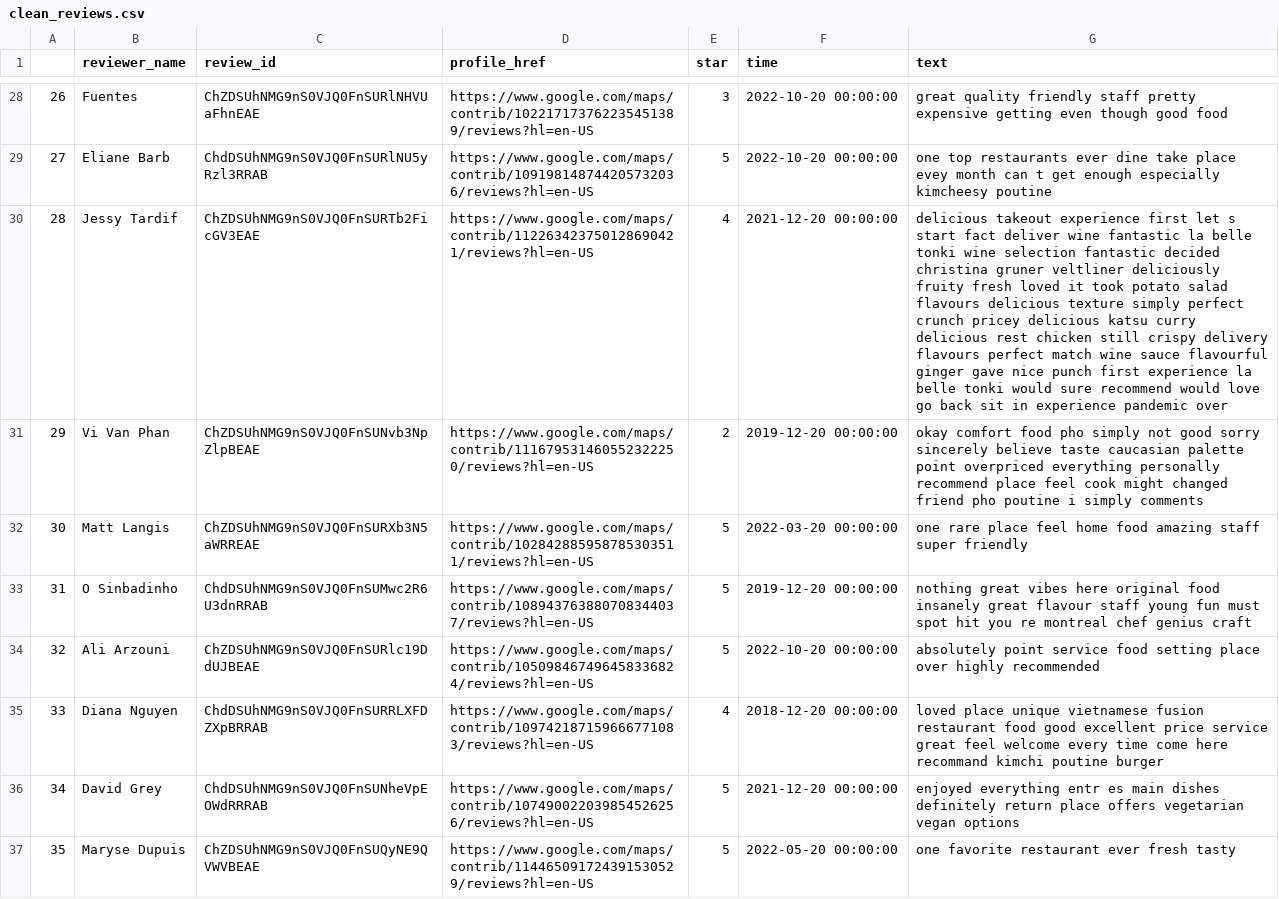
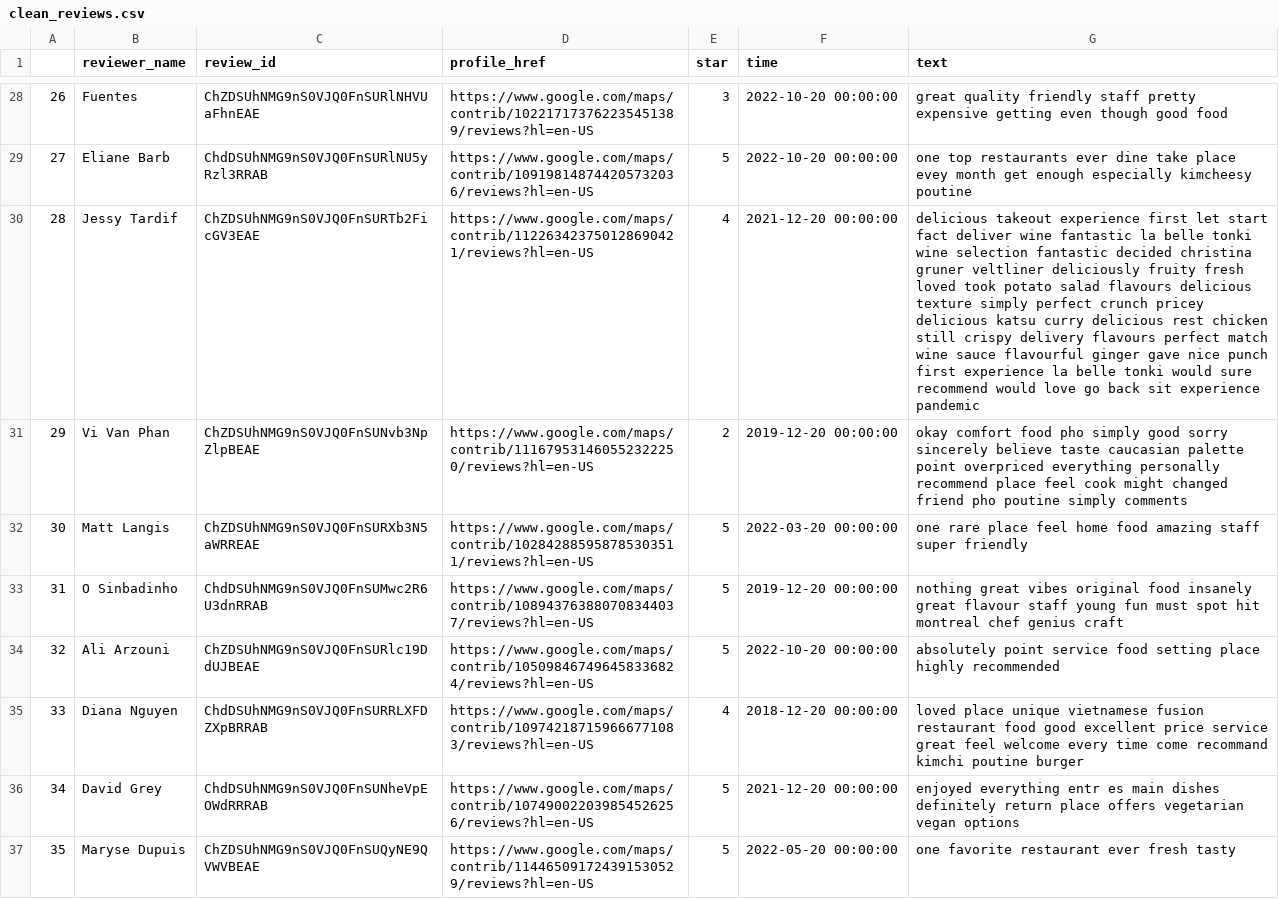
Before and after one commit to malajvan/LBT_Review, a CSV file: src/clean_reviews.csv, drawn as a sheet; only a part is shown, gaps mark what is left out; the diff covers the shown part only; the diff names each change by its address in the sheet, - before the commit and + after, or states it on an @@ line.

```diff
--- a/src/clean_reviews.csv
+++ b/src/clean_reviews.csv
-G29 (text): …evey month can t get enough…
+G29 (text): …evey month get enough…
-G30 (text): …first let s start fact deliver wine fantastic la belle tonki wine selection fantastic decided christina gruner veltliner deliciously fruity fresh loved it took potato salad flavours delicious texture simply perfect crunch pricey delicious katsu curry delicious rest chicken still crispy delivery flavours perfect match wine sauce flavourful ginger gave nice punch first experience la belle tonki would sure recommend would love go back sit in experience pandemic over
+G30 (text): …first let start fact deliver wine fantastic la belle tonki wine selection fantastic decided christina gruner veltliner deliciously fruity fresh loved took potato salad flavours delicious texture simply perfect crunch pricey delicious katsu curry delicious rest chicken still crispy delivery flavours perfect match wine sauce flavourful ginger gave nice punch first experience la belle tonki would sure recommend would love go back sit experience pandemic
-G31 (text): …pho simply not good sorry sincerely believe taste caucasian palette point overpriced everything personally recommend place feel cook might changed friend pho poutine i simply comments
+G31 (text): …pho simply good sorry sincerely believe taste caucasian palette point overpriced everything personally recommend place feel cook might changed friend pho poutine simply comments
-G33 (text): …great vibes here original food insanely great flavour staff young fun must spot hit you re montreal chef…
+G33 (text): …great vibes original food insanely great flavour staff young fun must spot hit montreal chef…
-G34 (text): …setting place over highly recommended
+G34 (text): …setting place highly recommended
-G35 (text): …time come here recommand kimchi…
+G35 (text): …time come recommand kimchi…
```
Also changed, not shown: 160 edited cells elsewhere in this file, 1 other file.
